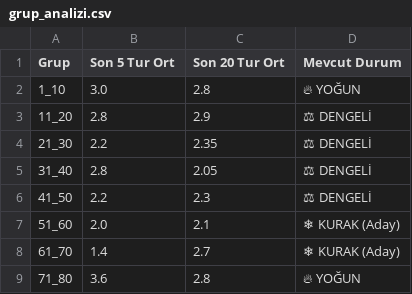
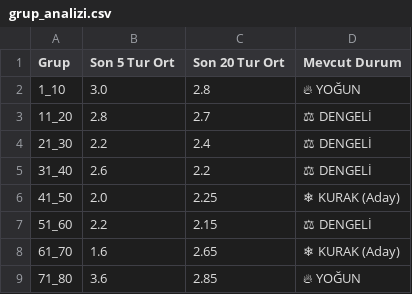
Before and after one commit to egemenulucay-52/hizli-on-numara, a CSV file: grup_analizi.csv, drawn as a sheet; the diff names each change by its address in the sheet, - before the commit and + after, or states it on an @@ line.

```diff
--- a/grup_analizi.csv
+++ b/grup_analizi.csv
-C3 (Son 20 Tur Ort): 2.9
+C3 (Son 20 Tur Ort): 2.7
-C4 (Son 20 Tur Ort): 2.35
+C4 (Son 20 Tur Ort): 2.4
-B5 (Son 5 Tur Ort): 2.8
+B5 (Son 5 Tur Ort): 2.6
-C5 (Son 20 Tur Ort): 2.05
+C5 (Son 20 Tur Ort): 2.2
-B6 (Son 5 Tur Ort): 2.2
+B6 (Son 5 Tur Ort): 2.0
-C6 (Son 20 Tur Ort): 2.3
+C6 (Son 20 Tur Ort): 2.25
-D6 (Mevcut Durum): ⚖ DENGELİ
+D6 (Mevcut Durum): ❄ KURAK (Aday)
-B7 (Son 5 Tur Ort): 2.0
+B7 (Son 5 Tur Ort): 2.2
-C7 (Son 20 Tur Ort): 2.1
+C7 (Son 20 Tur Ort): 2.15
-D7 (Mevcut Durum): ❄ KURAK (Aday)
+D7 (Mevcut Durum): ⚖ DENGELİ
-B8 (Son 5 Tur Ort): 1.4
+B8 (Son 5 Tur Ort): 1.6
-C8 (Son 20 Tur Ort): 2.7
+C8 (Son 20 Tur Ort): 2.65
-C9 (Son 20 Tur Ort): 2.8
+C9 (Son 20 Tur Ort): 2.85
```
Also changed, not shown: 2 other files.
